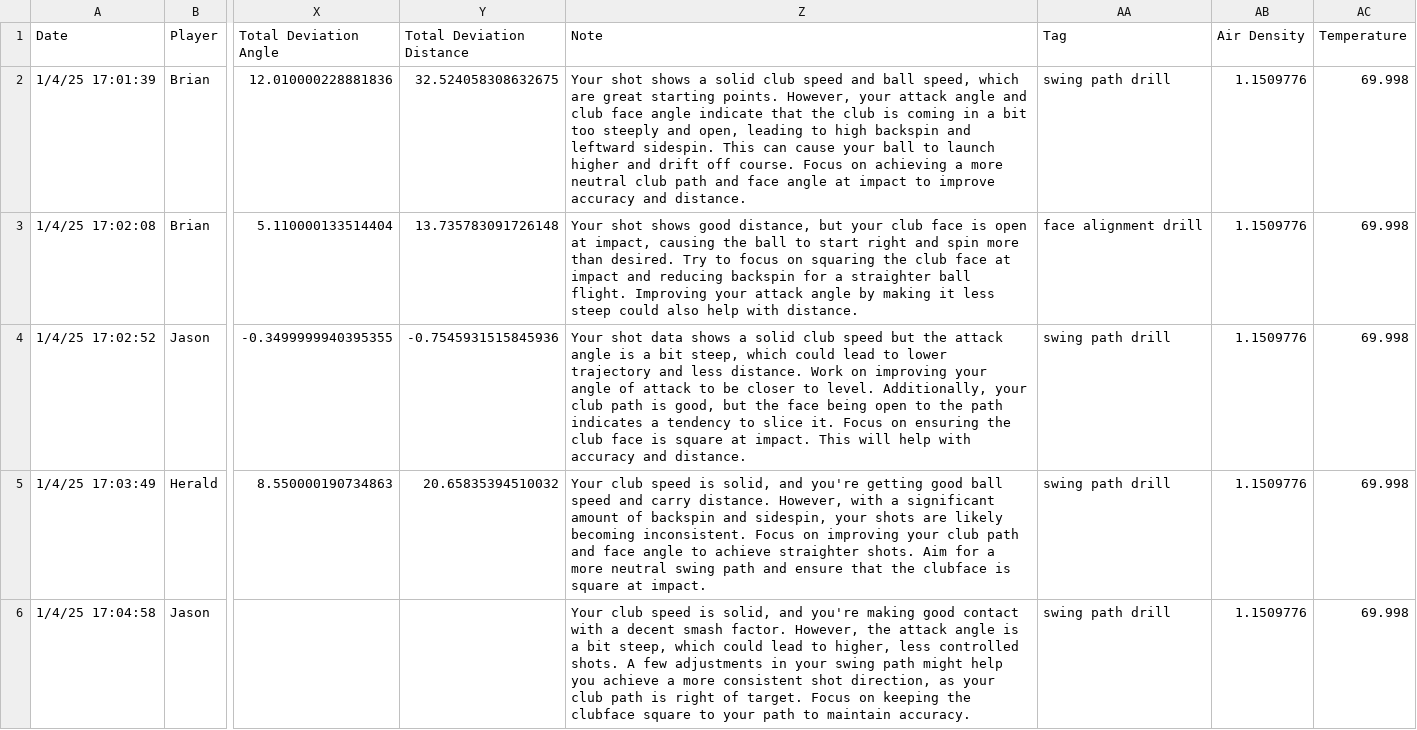
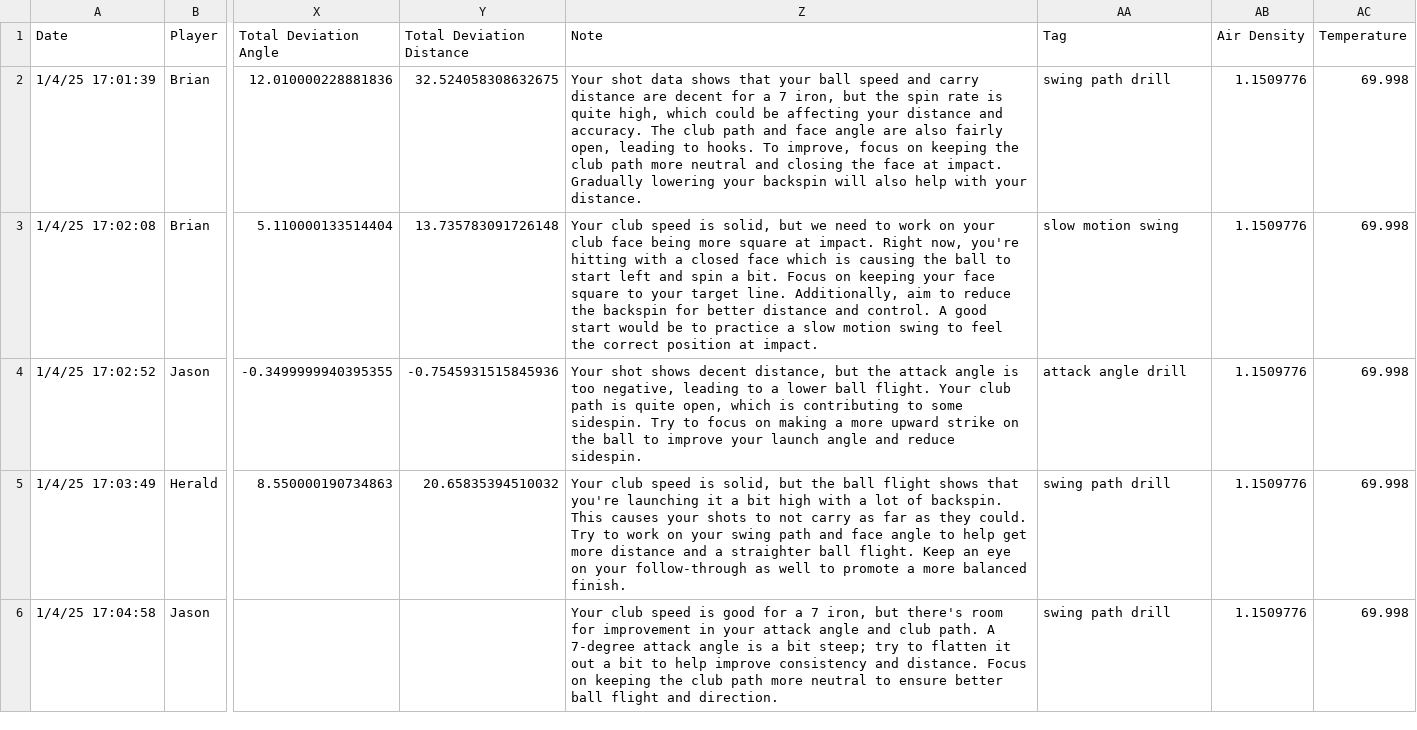
Before and after one commit to openai/openai-cookbook, a CSV file: examples/agents_sdk/basics_of_agents_sdk/data/processed/Golf_Shot_Data_0.csv, drawn as a sheet; only a part is shown, gaps mark what is left out; the diff covers the shown part only; the diff names each change by its address in the sheet, - before the commit and + after, or states it on an @@ line.

```diff
--- a/examples/agents_sdk/basics_of_agents_sdk/data/processed/Golf_Shot_Data_0.csv
+++ b/examples/agents_sdk/basics_of_agents_sdk/data/processed/Golf_Shot_Data_0.csv
-Z2 (Note): Your shot shows a solid club speed and ball speed, which are great starting points. However, your attack angle and club face angle indicate that the club is coming in a bit too steeply and open, leading to high backspin and leftward sidespin. This can cause your ball to launch higher and drift off course. Focus on achieving a more neutral club path and face angle at impact to improve accuracy and distance.
+Z2 (Note): Your shot data shows that your ball speed and carry distance are decent for a 7 iron, but the spin rate is quite high, which could be affecting your distance and accuracy. The club path and face angle are also fairly open, leading to hooks. To improve, focus on keeping the club path more neutral and closing the face at impact. Gradually lowering your backspin will also help with your distance.
-Z3 (Note): Your shot shows good distance, but your club face is open at impact, causing the ball to start right and spin more than desired. Try to focus on squaring the club face at impact and reducing backspin for a straighter ball flight. Improving your attack angle by making it less steep could also help with distance.
+Z3 (Note): Your club speed is solid, but we need to work on your club face being more square at impact. Right now, you're hitting with a closed face which is causing the ball to start left and spin a bit. Focus on keeping your face square to your target line. Additionally, aim to reduce the backspin for better distance and control. A good start would be to practice a slow motion swing to feel the correct position at impact.
-AA3 (Tag): face alignment drill
+AA3 (Tag): slow motion swing
-Z4 (Note): Your shot data shows a solid club speed but the attack angle is a bit steep, which could lead to lower trajectory and less distance. Work on improving your angle of attack to be closer to level. Additionally, your club path is good, but the face being open to the path indicates a tendency to slice it. Focus on ensuring the club face is square at impact. This will help with accuracy and distance.
+Z4 (Note): Your shot shows decent distance, but the attack angle is too negative, leading to a lower ball flight. Your club path is quite open, which is contributing to some sidespin. Try to focus on making a more upward strike on the ball to improve your launch angle and reduce sidespin.
-AA4 (Tag): swing path drill
+AA4 (Tag): attack angle drill
-Z5 (Note): …is solid, and you're getting good ball speed and carry distance. However, with a significant amount of backspin and sidespin, your shots are likely becoming inconsistent. Focus on improving your club path and face angle to achieve straighter shots. Aim for a more neutral swing path and ensure that the clubface is square at impact.
+Z5 (Note): …is solid, but the ball flight shows that you're launching it a bit high with a lot of backspin. This causes your shots to not carry as far as they could. Try to work on your swing path and face angle to help get more distance and a straighter ball flight. Keep an eye on your follow-through as well to promote a more balanced finish.
-Z6 (Note): …speed is solid, and you're making good contact with a decent smash factor. However, the attack angle is a bit steep, which could lead to higher, less controlled shots. A few adjustments in your swing path might help you achieve a more consistent shot direction, as your club path is right of target. Focus on keeping the clubface square to your path to maintain accuracy.
+Z6 (Note): …speed is good for a 7 iron, but there's room for improvement in your attack angle and club path. A 7-degree attack angle is a bit steep; try to flatten it out a bit to help improve consistency and distance. Focus on keeping the club path more neutral to ensure better ball flight and direction.
```
Also changed, not shown: 45 edited cells elsewhere in this file, examples/agents_sdk/basics_of_agents_sdk/data/processed/Golf_Shot_Data_1.csv, examples/agents_sdk/basics_of_agents_sdk/data/processed/Golf_Shot_Data_4.csv, 11 other files.
